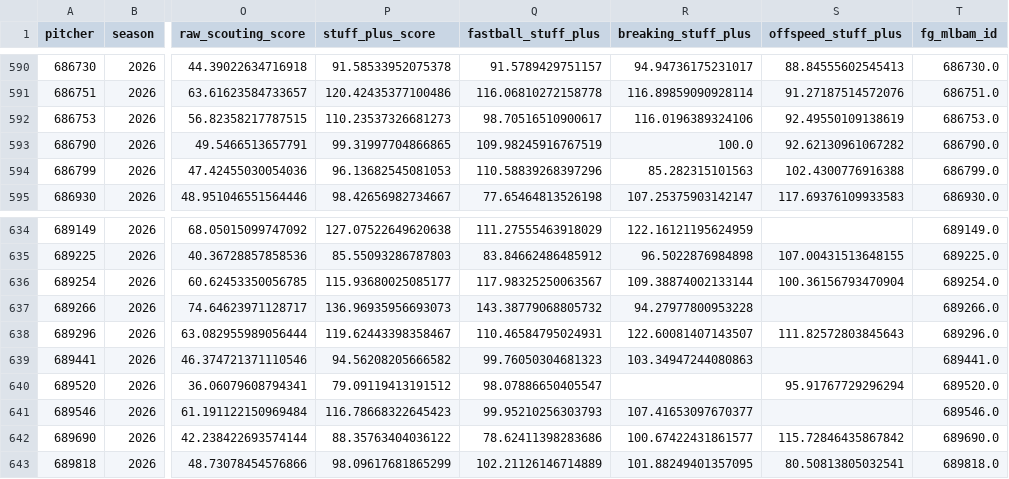
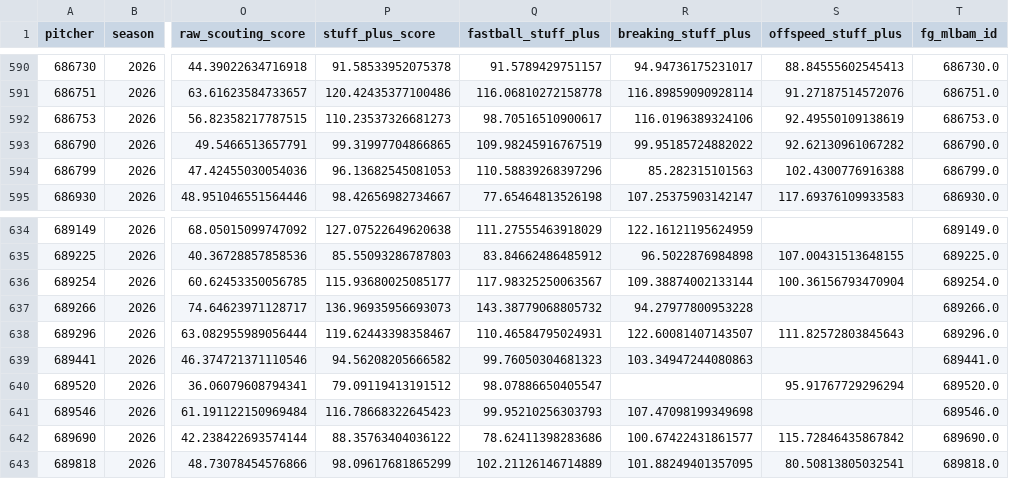
Before and after one commit to jackmueller53-sys/baseball-hub, a CSV file: data/stuffplus-custom.csv, drawn as a sheet; only a part is shown, gaps mark what is left out; the diff covers the shown part only; the diff names each change by its address in the sheet, - before the commit and + after, or states it on an @@ line.

```diff
--- a/data/stuffplus-custom.csv
+++ b/data/stuffplus-custom.csv
-R593 (breaking_stuff_plus): 100.0
+R593 (breaking_stuff_plus): 99.95185724882022
-R641 (breaking_stuff_plus): 107.41653097670377
+R641 (breaking_stuff_plus): 107.47098199349698
```
Also changed, not shown: 17 edited cells elsewhere in this file, 11 other files.
